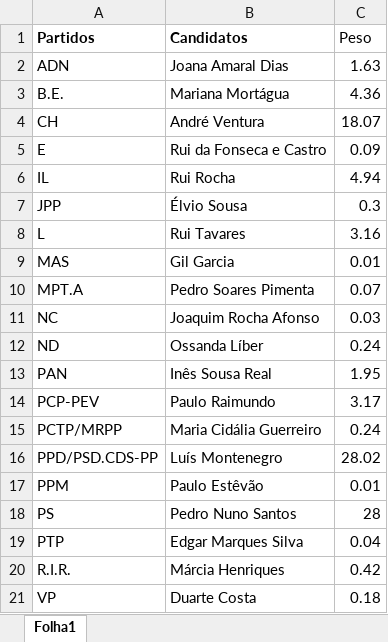
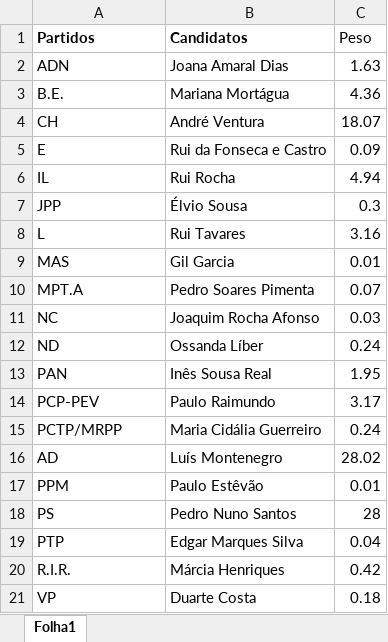
Before and after one commit to Diogo-Oliveiraa/Votometro-A-Volta-a-Portugal-em-Eleicoes, an Excel workbook: Docs/Partidos.xlsx, sheet Folha1, drawn as a sheet; values as stored, in another font and other column widths than the file's, no borders; table styles not drawn; the diff names each change by its address in the sheet, - before the commit and + after, or states it on an @@ line.

Commit message:
Partidos atualizados

```diff
--- a/Docs/Partidos.xlsx (sheet Folha1)
+++ b/Docs/Partidos.xlsx (sheet Folha1)
-A16 (Partidos): PPD/PSD.CDS-PP
+A16 (Partidos): AD
```
